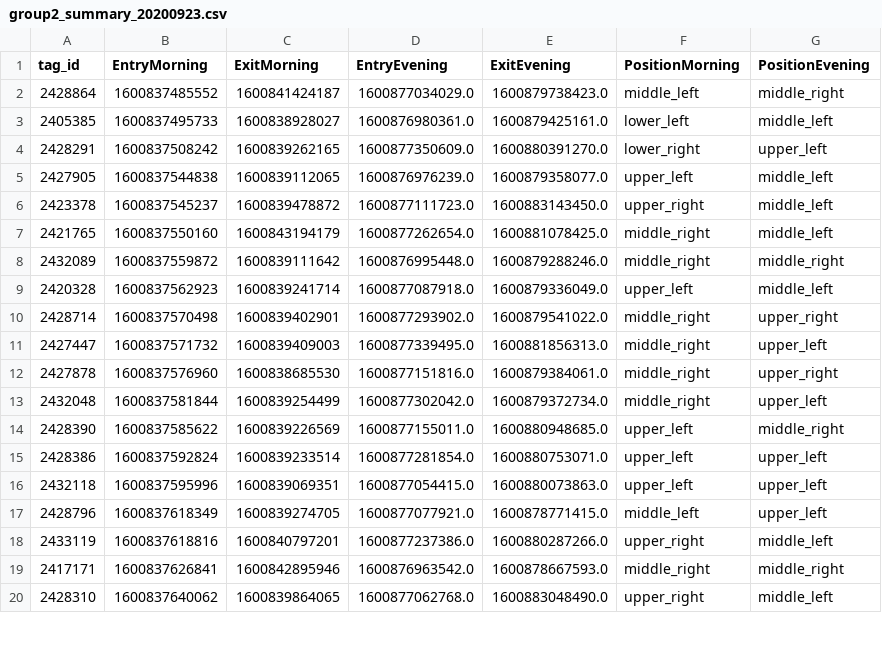
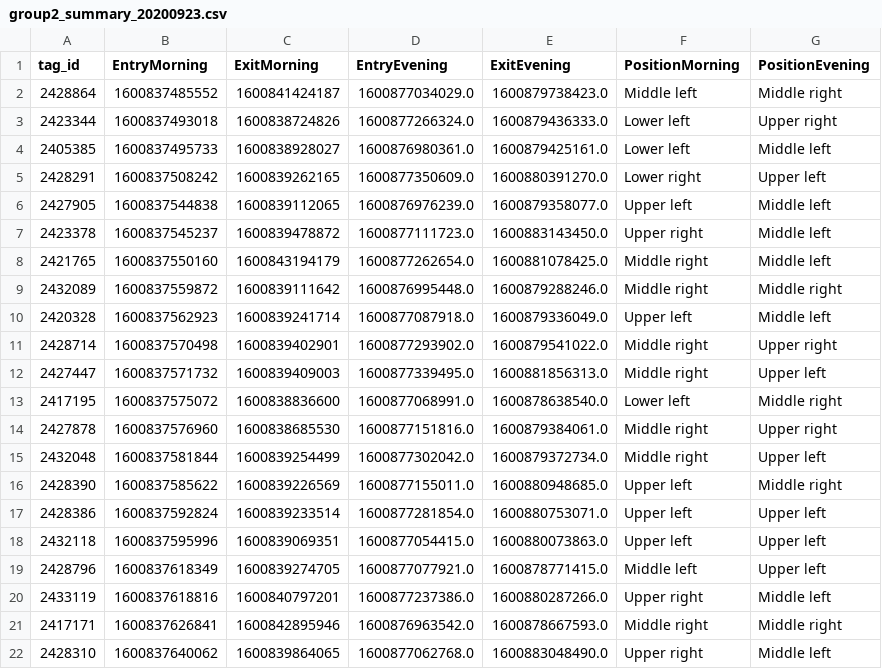
Before and after one commit to AxelDanielsson/Projekt-Kor, a CSV file: data/group2_summary_20200923.csv, drawn as a sheet; only a part is shown; the diff covers the shown part only.

```diff
--- a/data/group2_summary_20200923.csv
+++ b/data/group2_summary_20200923.csv
@@ -1,20 +1,22 @@
 tag_id,EntryMorning,ExitMorning,EntryEvening,ExitEvening,PositionMorning,PositionEvening
-2428864,1600837485552,1600841424187,1600877034029.0,1600879738423.0,middle_left,middle_right
-2405385,1600837495733,1600838928027,1600876980361.0,1600879425161.0,lower_left,middle_left
-2428291,1600837508242,1600839262165,1600877350609.0,1600880391270.0,lower_right,upper_left
-2427905,1600837544838,1600839112065,1600876976239.0,1600879358077.0,upper_left,middle_left
-2423378,1600837545237,1600839478872,1600877111723.0,1600883143450.0,upper_right,middle_left
-2421765,1600837550160,1600843194179,1600877262654.0,1600881078425.0,middle_right,middle_left
-2432089,1600837559872,1600839111642,1600876995448.0,1600879288246.0,middle_right,middle_right
-2420328,1600837562923,1600839241714,1600877087918.0,1600879336049.0,upper_left,middle_left
-2428714,1600837570498,1600839402901,1600877293902.0,1600879541022.0,middle_right,upper_right
-2427447,1600837571732,1600839409003,1600877339495.0,1600881856313.0,middle_right,upper_left
-2427878,1600837576960,1600838685530,1600877151816.0,1600879384061.0,middle_right,upper_right
-2432048,1600837581844,1600839254499,1600877302042.0,1600879372734.0,middle_right,upper_left
-2428390,1600837585622,1600839226569,1600877155011.0,1600880948685.0,upper_left,middle_right
-2428386,1600837592824,1600839233514,1600877281854.0,1600880753071.0,upper_left,upper_left
-2432118,1600837595996,1600839069351,1600877054415.0,1600880073863.0,upper_left,upper_left
-2428796,1600837618349,1600839274705,1600877077921.0,1600878771415.0,middle_left,upper_left
-2433119,1600837618816,1600840797201,1600877237386.0,1600880287266.0,upper_right,middle_left
-2417171,1600837626841,1600842895946,1600876963542.0,1600878667593.0,middle_right,middle_right
-2428310,1600837640062,1600839864065,1600877062768.0,1600883048490.0,upper_right,middle_left
+2428864,1600837485552,1600841424187,1600877034029.0,1600879738423.0,Middle left,Middle right
+2423344,1600837493018,1600838724826,1600877266324.0,1600879436333.0,Lower left,Upper right
+2405385,1600837495733,1600838928027,1600876980361.0,1600879425161.0,Lower left,Middle left
+2428291,1600837508242,1600839262165,1600877350609.0,1600880391270.0,Lower right,Upper left
+2427905,1600837544838,1600839112065,1600876976239.0,1600879358077.0,Upper left,Middle left
+2423378,1600837545237,1600839478872,1600877111723.0,1600883143450.0,Upper right,Middle left
+2421765,1600837550160,1600843194179,1600877262654.0,1600881078425.0,Middle right,Middle left
+2432089,1600837559872,1600839111642,1600876995448.0,1600879288246.0,Middle right,Middle right
+2420328,1600837562923,1600839241714,1600877087918.0,1600879336049.0,Upper left,Middle left
+2428714,1600837570498,1600839402901,1600877293902.0,1600879541022.0,Middle right,Upper right
+2427447,1600837571732,1600839409003,1600877339495.0,1600881856313.0,Middle right,Upper left
+2417195,1600837575072,1600838836600,1600877068991.0,1600878638540.0,Lower left,Middle right
+2427878,1600837576960,1600838685530,1600877151816.0,1600879384061.0,Middle right,Upper right
+2432048,1600837581844,1600839254499,1600877302042.0,1600879372734.0,Middle right,Upper left
+2428390,1600837585622,1600839226569,1600877155011.0,1600880948685.0,Upper left,Middle right
+2428386,1600837592824,1600839233514,1600877281854.0,1600880753071.0,Upper left,Upper left
+2432118,1600837595996,1600839069351,1600877054415.0,1600880073863.0,Upper left,Upper left
+2428796,1600837618349,1600839274705,1600877077921.0,1600878771415.0,Middle left,Upper left
+2433119,1600837618816,1600840797201,1600877237386.0,1600880287266.0,Upper right,Middle left
+2417171,1600837626841,1600842895946,1600876963542.0,1600878667593.0,Middle right,Middle right
+2428310,1600837640062,1600839864065,1600877062768.0,1600883048490.0,Upper right,Middle left
```
Also changed, not shown: 130 edited cells elsewhere in this file, data/group1_summary_20200921.csv, data/group1_summary_20200924.csv, 9 other files.
